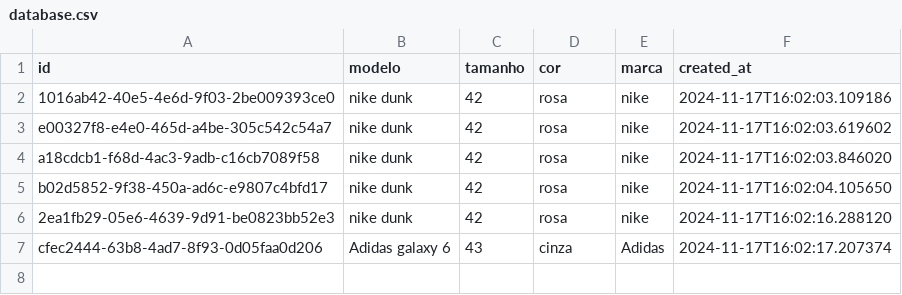
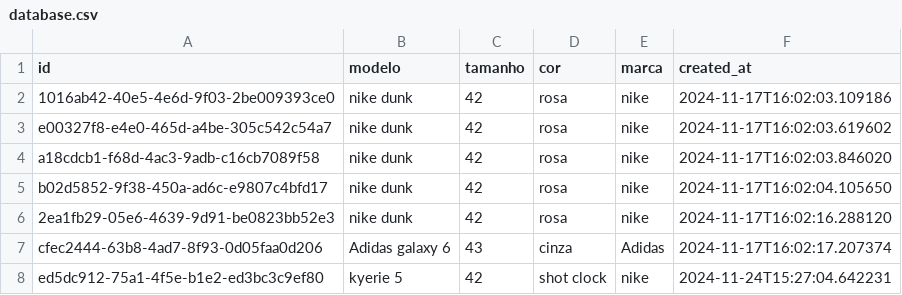
Before and after one commit to LGuilhermeMoreira/DSPP-Trabalho-1, a CSV file: db/database.csv, drawn as a sheet; the diff names each change by its address in the sheet, - before the commit and + after, or states it on an @@ line.

```diff
--- a/db/database.csv
+++ b/db/database.csv
+row 8: ed5dc912-75a1-4f5e-b1e2-ed3bc3c9ef80 | kyerie 5 | 42 | shot clock | nike | 2024-11-24T15:27:04.642231
```
Also changed, not shown: 4 other files.
